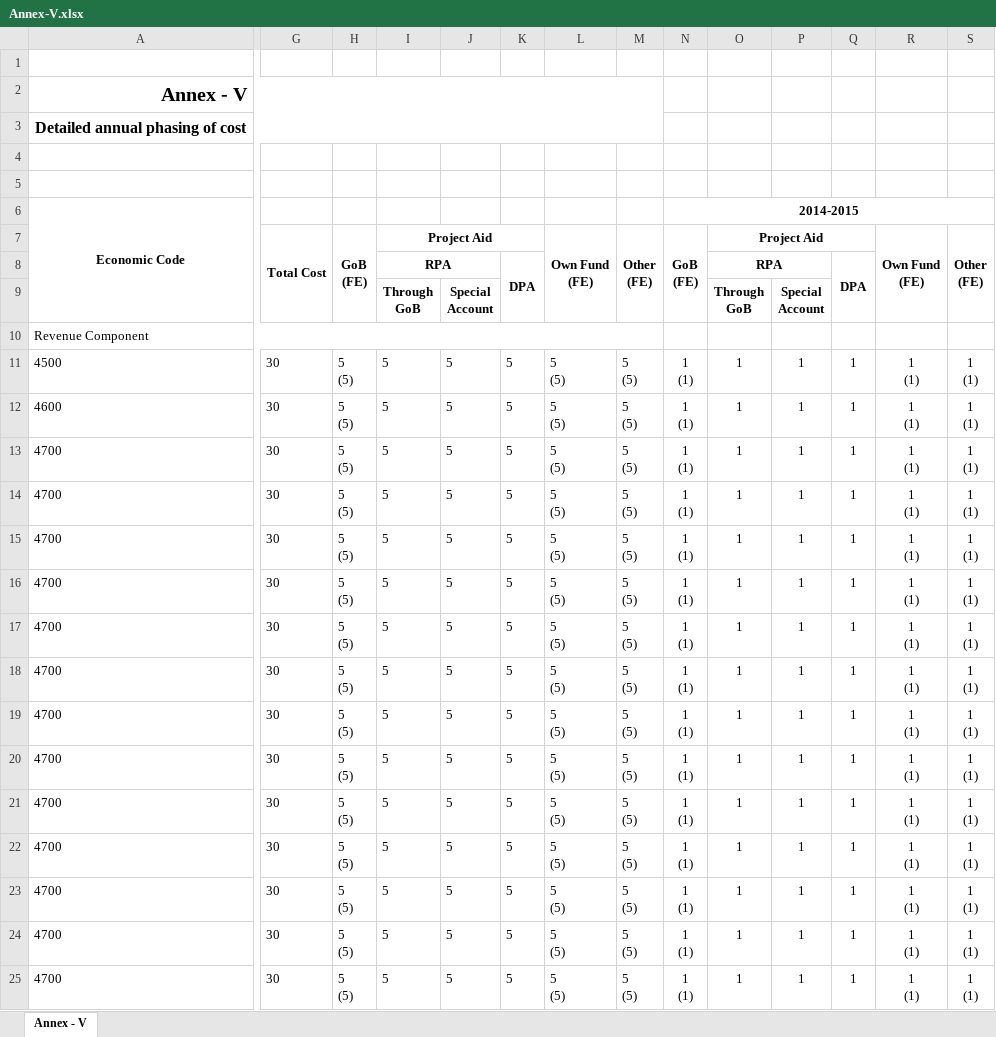
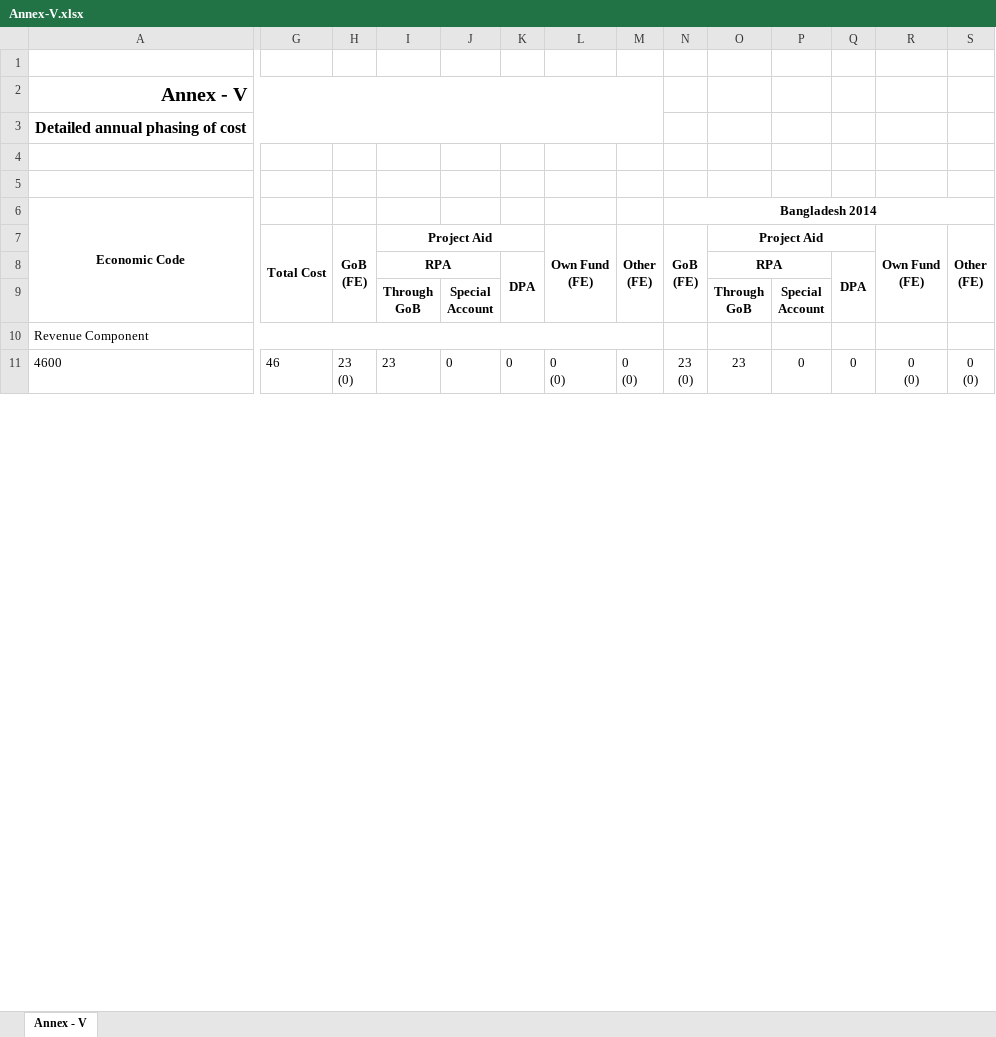
Before and after one commit to junayeed/pps2, an Excel workbook: files/Annex-V.xlsx, sheet Annex - V, drawn as a sheet; only a part is shown, gaps mark what is left out; values as stored, in another font and other column widths than the file's, no borders; removed rows and columns are numbered as before the commit, all else as after; rows hold the shown columns only; ↵ is a line break in a cell; the diff covers the shown part only; the diff names each change by its address in the sheet, - before the commit and + after, or states it on an @@ line.

```diff
--- a/files/Annex-V.xlsx (sheet Annex - V)
+++ b/files/Annex-V.xlsx (sheet Annex - V)
-N6: 2014-2015
+N6: Bangladesh 2014
-row 11: 4500 | 30 | 5 ↵ (5) | 5 | 5 | 5 | 5 ↵ (5) | 5 ↵ (5) | 1 ↵ (1) | 1 | 1 | 1 | 1 ↵ (1) | 1 ↵ (1)
-G11: 30
+G11: 46
-H11: 5 ↵ (5)
+H11: 23 ↵ (0)
-I11: 5
+I11: 23
-J11: 5
+J11: 0
-K11: 5
+K11: 0
-L11: 5 ↵ (5)
+L11: 0 ↵ (0)
-M11: 5 ↵ (5)
+M11: 0 ↵ (0)
-N11: 1 ↵ (1)
+N11: 23 ↵ (0)
-O11: 1
+O11: 23
-P11: 1
+P11: 0
-Q11: 1
+Q11: 0
-R11: 1 ↵ (1)
+R11: 0 ↵ (0)
-S11: 1 ↵ (1)
+S11: 0 ↵ (0)
-row 13: 4700 | 30 | 5 ↵ (5) | 5 | 5 | 5 | 5 ↵ (5) | 5 ↵ (5) | 1 ↵ (1) | 1 | 1 | 1 | 1 ↵ (1) | 1 ↵ (1)
-row 14: 4700 | 30 | 5 ↵ (5) | 5 | 5 | 5 | 5 ↵ (5) | 5 ↵ (5) | 1 ↵ (1) | 1 | 1 | 1 | 1 ↵ (1) | 1 ↵ (1)
-row 15: 4700 | 30 | 5 ↵ (5) | 5 | 5 | 5 | 5 ↵ (5) | 5 ↵ (5) | 1 ↵ (1) | 1 | 1 | 1 | 1 ↵ (1) | 1 ↵ (1)
-row 16: 4700 | 30 | 5 ↵ (5) | 5 | 5 | 5 | 5 ↵ (5) | 5 ↵ (5) | 1 ↵ (1) | 1 | 1 | 1 | 1 ↵ (1) | 1 ↵ (1)
-row 17: 4700 | 30 | 5 ↵ (5) | 5 | 5 | 5 | 5 ↵ (5) | 5 ↵ (5) | 1 ↵ (1) | 1 | 1 | 1 | 1 ↵ (1) | 1 ↵ (1)
-row 18: 4700 | 30 | 5 ↵ (5) | 5 | 5 | 5 | 5 ↵ (5) | 5 ↵ (5) | 1 ↵ (1) | 1 | 1 | 1 | 1 ↵ (1) | 1 ↵ (1)
-row 19: 4700 | 30 | 5 ↵ (5) | 5 | 5 | 5 | 5 ↵ (5) | 5 ↵ (5) | 1 ↵ (1) | 1 | 1 | 1 | 1 ↵ (1) | 1 ↵ (1)
-row 20: 4700 | 30 | 5 ↵ (5) | 5 | 5 | 5 | 5 ↵ (5) | 5 ↵ (5) | 1 ↵ (1) | 1 | 1 | 1 | 1 ↵ (1) | 1 ↵ (1)
-row 21: 4700 | 30 | 5 ↵ (5) | 5 | 5 | 5 | 5 ↵ (5) | 5 ↵ (5) | 1 ↵ (1) | 1 | 1 | 1 | 1 ↵ (1) | 1 ↵ (1)
-row 22: 4700 | 30 | 5 ↵ (5) | 5 | 5 | 5 | 5 ↵ (5) | 5 ↵ (5) | 1 ↵ (1) | 1 | 1 | 1 | 1 ↵ (1) | 1 ↵ (1)
-row 23: 4700 | 30 | 5 ↵ (5) | 5 | 5 | 5 | 5 ↵ (5) | 5 ↵ (5) | 1 ↵ (1) | 1 | 1 | 1 | 1 ↵ (1) | 1 ↵ (1)
-row 24: 4700 | 30 | 5 ↵ (5) | 5 | 5 | 5 | 5 ↵ (5) | 5 ↵ (5) | 1 ↵ (1) | 1 | 1 | 1 | 1 ↵ (1) | 1 ↵ (1)
-row 25: 4700 | 30 | 5 ↵ (5) | 5 | 5 | 5 | 5 ↵ (5) | 5 ↵ (5) | 1 ↵ (1) | 1 | 1 | 1 | 1 ↵ (1) | 1 ↵ (1)
```
Also changed, not shown: 2 added rows, 74 removed rows and 39 edited cells elsewhere in this sheet, 3 other files.
